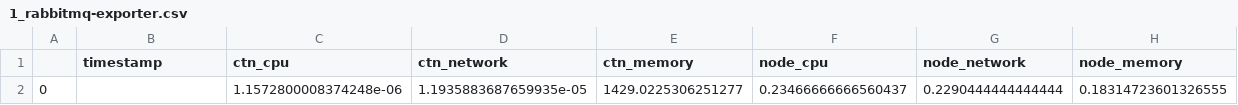
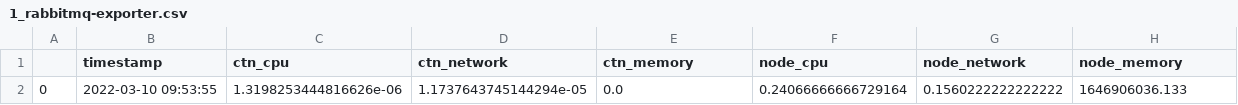
Before and after one commit to Minninnewah/IoMiRCA, a CSV file: MicroRCA_Online/1_rabbitmq-exporter.csv, drawn as a sheet; removed rows and columns are numbered as before the commit, all else as after; the diff names each change by its address in the sheet, - before the commit and + after, or states it on an @@ line.

```diff
--- a/MicroRCA_Online/1_rabbitmq-exporter.csv
+++ b/MicroRCA_Online/1_rabbitmq-exporter.csv
-row 2: 0 |  | 1.1572800008374248e-06 | 1.1935883687659935e-05 | 1429.0225306251277 | 0.23466666666560437 | 0.2290444444444444 | 0.18314723601326555
+row 2: 0 | 2022-03-10 09:53:55 | 1.3198253444816626e-06 | 1.1737643745144294e-05 | 0.0 | 0.24066666666729164 | 0.1560222222222222 | 1646906036.133
```
Also changed, not shown: MicroRCA_Online/1_mpg.csv, MicroRCA_Online/1_orders-db.csv, 5 other files.
